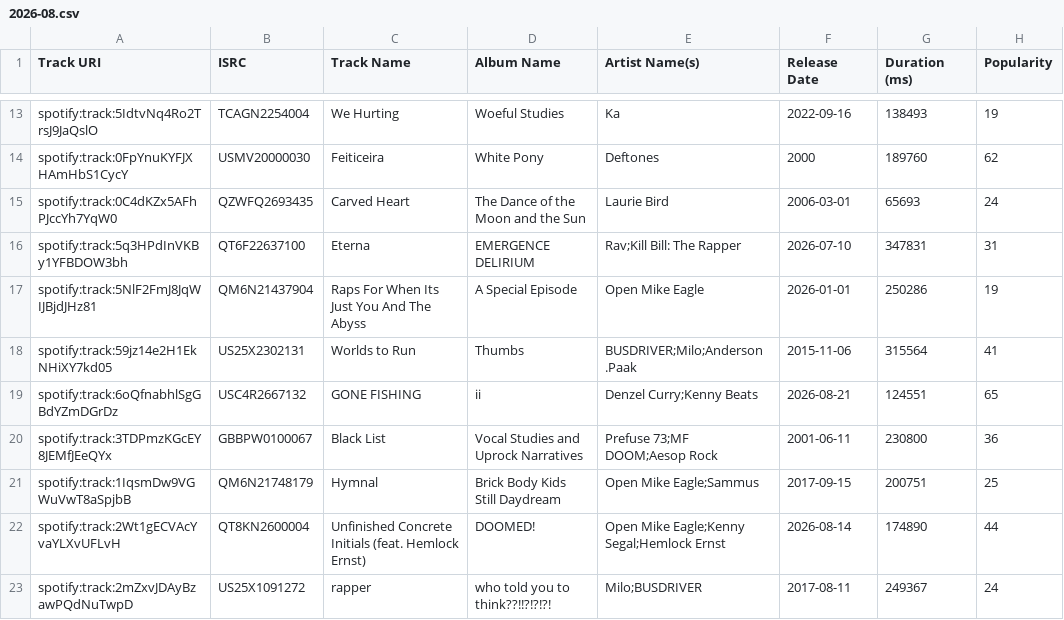
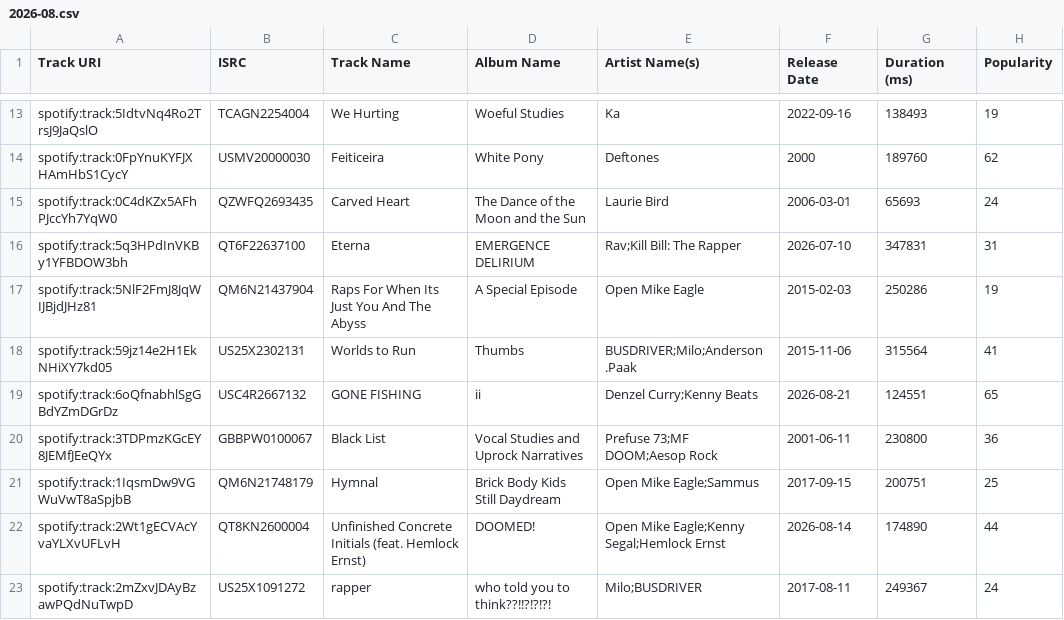
Before and after one commit to Dels1x/top25-tracker, a CSV file: top25/csv/delsix/2026-08.csv, drawn as a sheet; only a part is shown, gaps mark what is left out; the diff names each change by its address in the sheet, - before the commit and + after, or states it on an @@ line.

Commit message:
fix ome a special episode date

```diff
--- a/top25/csv/delsix/2026-08.csv
+++ b/top25/csv/delsix/2026-08.csv
-F17 (Release Date): 2026-01-01
+F17 (Release Date): 2015-02-03
```
